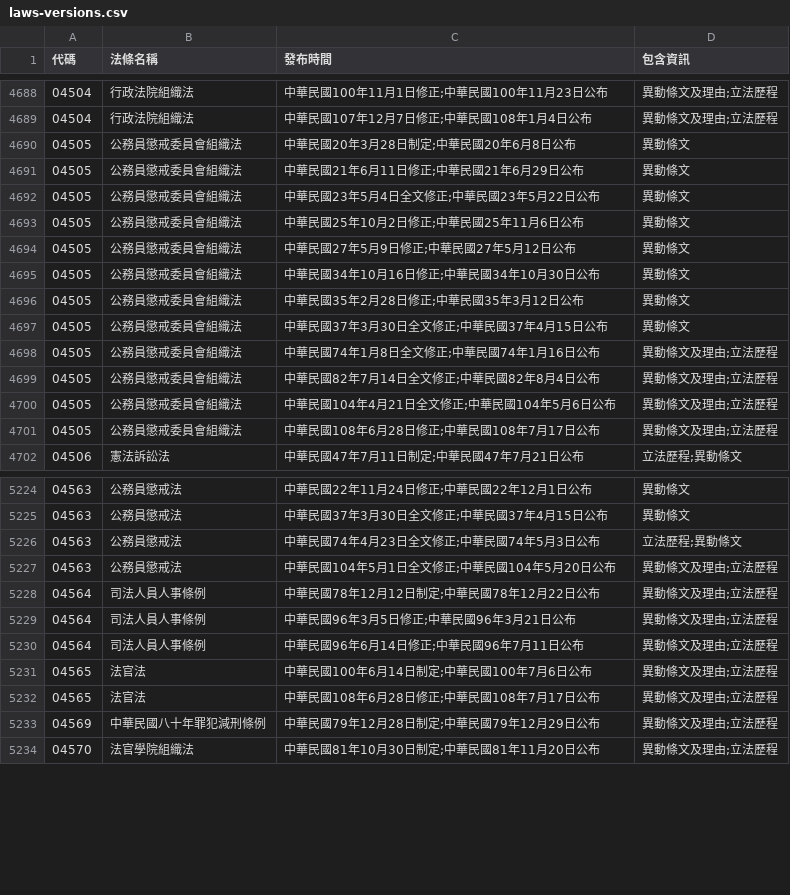
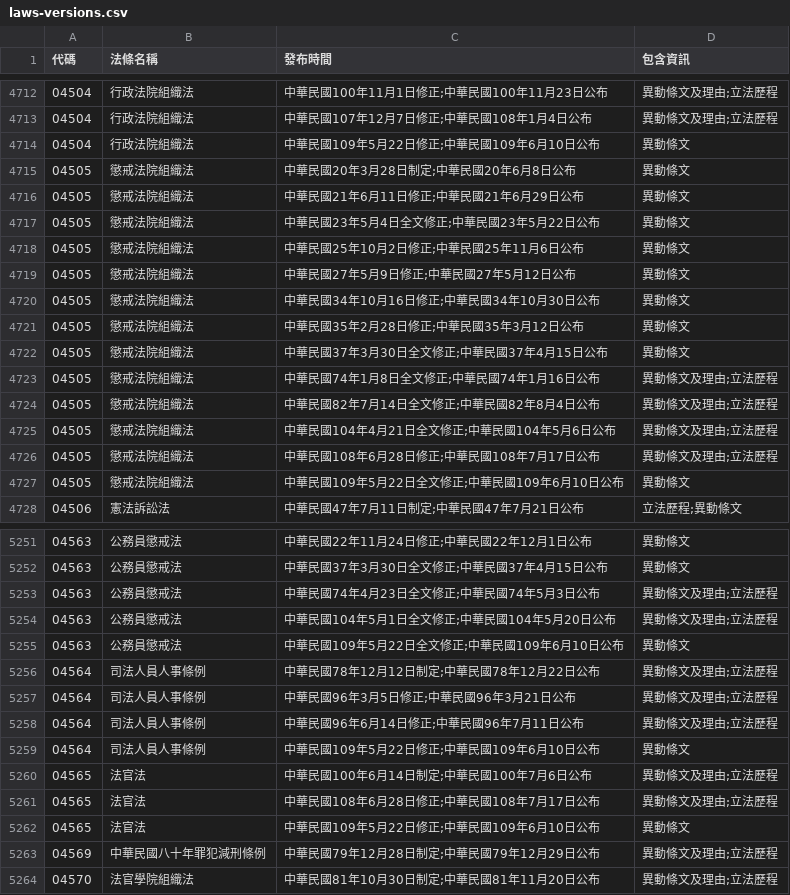
Before and after one commit to ronnywang/twlaw, a CSV file: laws-versions.csv, drawn as a sheet; only a part is shown, gaps mark what is left out; the diff covers the shown part only.

Commit message:
update data

```diff
--- a/laws-versions.csv
+++ b/laws-versions.csv
@@ -4689,14 +4713,16 @@
 04504,行政法院組織法,中華民國107年12月7日修正;中華民國108年1月4日公布,異動條文及理由;立法歷程
-04505,公務員懲戒委員會組織法,中華民國20年3月28日制定;中華民國20年6月8日公布,異動條文
-04505,公務員懲戒委員會組織法,中華民國21年6月11日修正;中華民國21年6月29日公布,異動條文
-04505,公務員懲戒委員會組織法,中華民國23年5月4日全文修正;中華民國23年5月22日公布,異動條文
-04505,公務員懲戒委員會組織法,中華民國25年10月2日修正;中華民國25年11月6日公布,異動條文
-04505,公務員懲戒委員會組織法,中華民國27年5月9日修正;中華民國27年5月12日公布,異動條文
-04505,公務員懲戒委員會組織法,中華民國34年10月16日修正;中華民國34年10月30日公布,異動條文
-04505,公務員懲戒委員會組織法,中華民國35年2月28日修正;中華民國35年3月12日公布,異動條文
-04505,公務員懲戒委員會組織法,中華民國37年3月30日全文修正;中華民國37年4月15日公布,異動條文
-04505,公務員懲戒委員會組織法,中華民國74年1月8日全文修正;中華民國74年1月16日公布,異動條文及理由;立法歷程
-04505,公務員懲戒委員會組織法,中華民國82年7月14日全文修正;中華民國82年8月4日公布,異動條文及理由;立法歷程
-04505,公務員懲戒委員會組織法,中華民國104年4月21日全文修正;中華民國104年5月6日公布,異動條文及理由;立法歷程
-04505,公務員懲戒委員會組織法,中華民國108年6月28日修正;中華民國108年7月17日公布,異動條文及理由;立法歷程
+04504,行政法院組織法,中華民國109年5月22日修正;中華民國109年6月10日公布,異動條文
+04505,懲戒法院組織法,中華民國20年3月28日制定;中華民國20年6月8日公布,異動條文
+04505,懲戒法院組織法,中華民國21年6月11日修正;中華民國21年6月29日公布,異動條文
+04505,懲戒法院組織法,中華民國23年5月4日全文修正;中華民國23年5月22日公布,異動條文
+04505,懲戒法院組織法,中華民國25年10月2日修正;中華民國25年11月6日公布,異動條文
+04505,懲戒法院組織法,中華民國27年5月9日修正;中華民國27年5月12日公布,異動條文
+04505,懲戒法院組織法,中華民國34年10月16日修正;中華民國34年10月30日公布,異動條文
+04505,懲戒法院組織法,中華民國35年2月28日修正;中華民國35年3月12日公布,異動條文
+04505,懲戒法院組織法,中華民國37年3月30日全文修正;中華民國37年4月15日公布,異動條文
+04505,懲戒法院組織法,中華民國74年1月8日全文修正;中華民國74年1月16日公布,異動條文及理由;立法歷程
+04505,懲戒法院組織法,中華民國82年7月14日全文修正;中華民國82年8月4日公布,異動條文及理由;立法歷程
+04505,懲戒法院組織法,中華民國104年4月21日全文修正;中華民國104年5月6日公布,異動條文及理由;立法歷程
+04505,懲戒法院組織法,中華民國108年6月28日修正;中華民國108年7月17日公布,異動條文及理由;立法歷程
+04505,懲戒法院組織法,中華民國109年5月22日全文修正;中華民國109年6月10日公布,異動條文
 04506,憲法訴訟法,中華民國47年7月11日制定;中華民國47年7月21日公布,立法歷程;異動條文
@@ -5225,4 +5252,5 @@
 04563,公務員懲戒法,中華民國37年3月30日全文修正;中華民國37年4月15日公布,異動條文
-04563,公務員懲戒法,中華民國74年4月23日全文修正;中華民國74年5月3日公布,立法歷程;異動條文
+04563,公務員懲戒法,中華民國74年4月23日全文修正;中華民國74年5月3日公布,異動條文及理由;立法歷程
 04563,公務員懲戒法,中華民國104年5月1日全文修正;中華民國104年5月20日公布,異動條文及理由;立法歷程
+04563,公務員懲戒法,中華民國109年5月22日全文修正;中華民國109年6月10日公布,異動條文
 04564,司法人員人事條例,中華民國78年12月12日制定;中華民國78年12月22日公布,異動條文及理由;立法歷程
@@ -5230,4 +5258,6 @@
 04564,司法人員人事條例,中華民國96年6月14日修正;中華民國96年7月11日公布,異動條文及理由;立法歷程
+04564,司法人員人事條例,中華民國109年5月22日修正;中華民國109年6月10日公布,異動條文
 04565,法官法,中華民國100年6月14日制定;中華民國100年7月6日公布,異動條文及理由;立法歷程
 04565,法官法,中華民國108年6月28日修正;中華民國108年7月17日公布,異動條文及理由;立法歷程
+04565,法官法,中華民國109年5月22日修正;中華民國109年6月10日公布,異動條文
 04569,中華民國八十年罪犯減刑條例,中華民國79年12月28日制定;中華民國79年12月29日公布,異動條文及理由;立法歷程
```
Also changed, not shown: 28 added rows, 3 moved rows and 2 edited cells elsewhere in this file, laws-category.csv, laws.csv.
